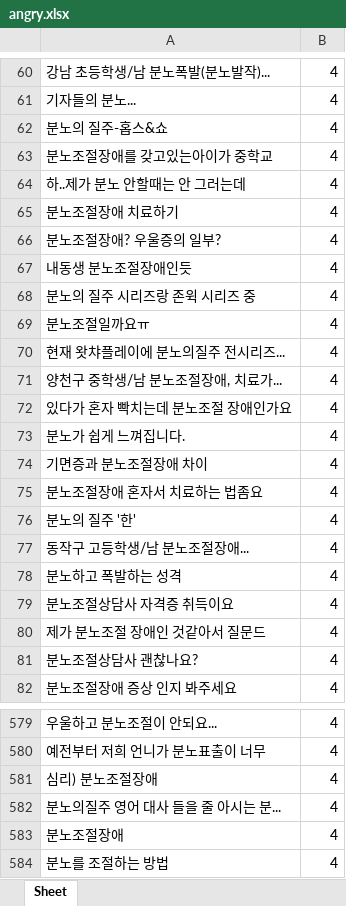
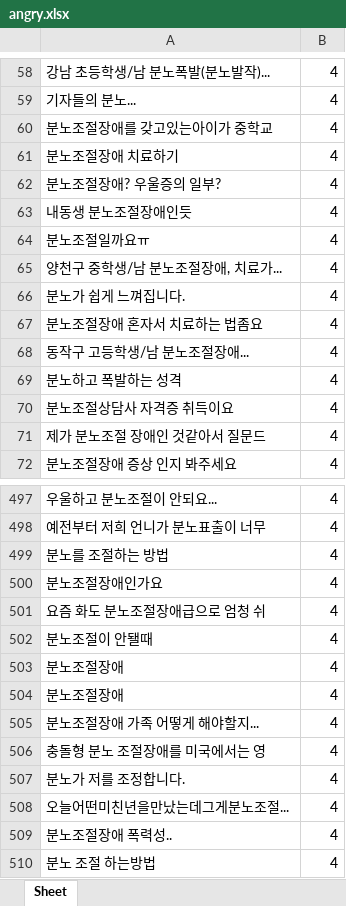
Before and after one commit to dltpal07/AdvancedML_project, an Excel workbook: dataset/angry.xlsx, sheet Sheet, drawn as a sheet; only a part is shown, gaps mark what is left out; the shorter side is filled out with more unchanged rows; values as stored, in another font and other column widths than the file's, no borders; the diff covers the shown part only; the diff names each change by its address in the sheet, - before the commit and + after, or states it on an @@ line.

```diff
--- a/dataset/angry.xlsx (sheet Sheet)
+++ b/dataset/angry.xlsx (sheet Sheet)
-row 62: 분노의 질주-홉스&쇼 | 4
-row 64: 하..제가 분노 안할때는 안 그러는데 | 4
-row 68: 분노의 질주 시리즈랑 존윅 시리즈 중 | 4
-row 70: 현재 왓챠플레이에 분노의질주 전시리즈... | 4
-row 72: 있다가 혼자 빡치는데 분노조절 장애인가요 | 4
-row 74: 기면증과 분노조절장애 차이 | 4
-row 76: 분노의 질주 '한' | 4
-row 81: 분노조절상담사 괜찮나요? | 4
-row 581: 심리) 분노조절장애 | 4
-row 582: 분노의질주 영어 대사 들을 줄 아시는 분... | 4
-row 583: 분노조절장애 | 4
```
Also changed, not shown: 127 removed rows elsewhere in this sheet, dataset/happy.xlsx, 1 other file.
